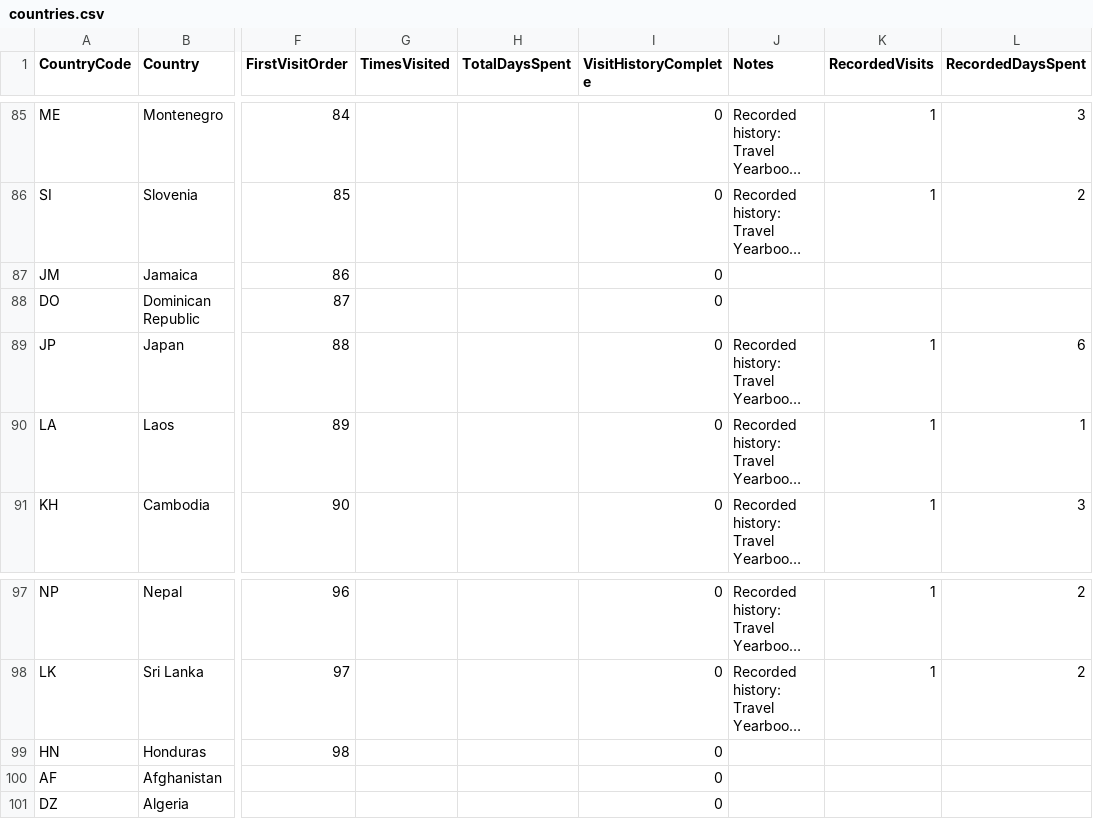
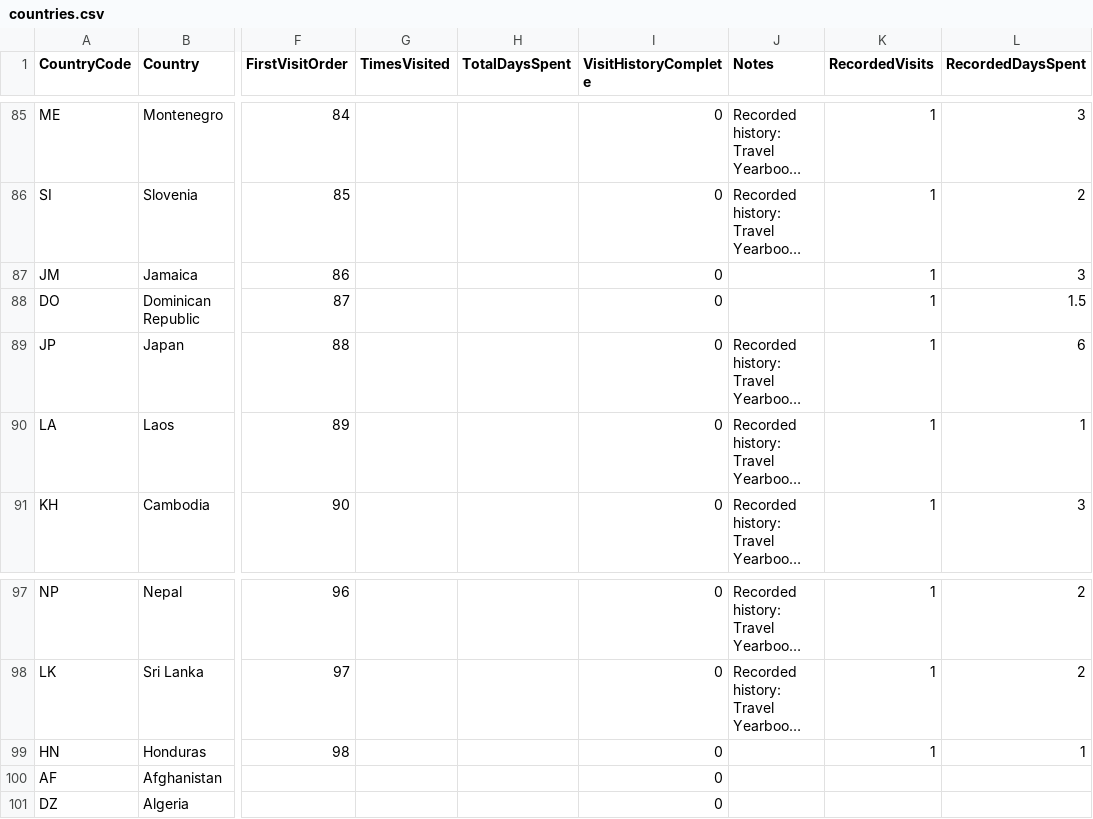
Before and after one commit to MelvinLecoy/MyMap, a CSV file: data/countries.csv, drawn as a sheet; only a part is shown, gaps mark what is left out; long unchanged cells end in …; the diff covers the shown part only; the diff names each change by its address in the sheet, - before the commit and + after, or states it on an @@ line.

```diff
--- a/data/countries.csv
+++ b/data/countries.csv
-K87:K88 (RecordedVisits): (empty)
+K87:K88 (RecordedVisits): 1
-L87 (RecordedDaysSpent): (empty)
+L87 (RecordedDaysSpent): 3
-L88 (RecordedDaysSpent): (empty)
+L88 (RecordedDaysSpent): 1.5
-K99 (RecordedVisits): (empty)
+K99 (RecordedVisits): 1
-L99 (RecordedDaysSpent): (empty)
+L99 (RecordedDaysSpent): 1
```
Also changed, not shown: 18 edited cells elsewhere in this file, data/country-visit-history.csv, data/country-visit-periods.csv, 18 other files.
